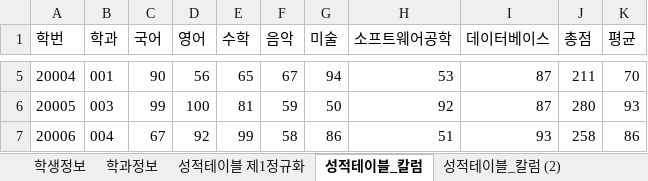
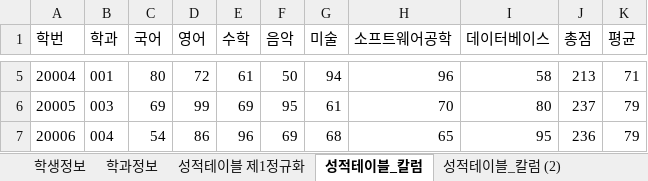
Before and after one commit to 1zzang-sm/Biz_403_2021_04_DBMS, an Excel workbook: 학사관리 샘플데이터/샘플-데이터-제1정규화(.xlsx, sheet 성적테이블_칼럼, drawn as a sheet; only a part is shown, gaps mark what is left out; values as stored, in another font and other column widths than the file's, no borders; the diff covers the shown part only; the diff names each change by its address in the sheet, - before the commit and + after, or states it on an @@ line.

```diff
--- a/학사관리 샘플데이터/샘플-데이터-제1정규화(.xlsx (sheet 성적테이블_칼럼)
+++ b/학사관리 샘플데이터/샘플-데이터-제1정규화(.xlsx (sheet 성적테이블_칼럼)
-C5 (국어): 90
+C5 (국어): 80
-D5 (영어): 56
+D5 (영어): 72
-E5 (수학): 65
+E5 (수학): 61
-F5 (음악): 67
+F5 (음악): 50
-H5 (소프트웨어공학): 53
+H5 (소프트웨어공학): 96
-I5 (데이터베이스): 87
+I5 (데이터베이스): 58
-J5 (총점): 211
+J5 (총점): 213
-K5 (평균): 70
+K5 (평균): 71
-C6 (국어): 99
+C6 (국어): 69
-D6 (영어): 100
+D6 (영어): 99
-E6 (수학): 81
+E6 (수학): 69
-F6 (음악): 59
+F6 (음악): 95
-G6 (미술): 50
+G6 (미술): 61
-H6 (소프트웨어공학): 92
+H6 (소프트웨어공학): 70
-I6 (데이터베이스): 87
+I6 (데이터베이스): 80
-J6 (총점): 280
+J6 (총점): 237
-K6 (평균): 93
+K6 (평균): 79
-C7 (국어): 67
+C7 (국어): 54
-D7 (영어): 92
+D7 (영어): 86
-E7 (수학): 99
+E7 (수학): 96
-F7 (음악): 58
+F7 (음악): 69
-G7 (미술): 86
+G7 (미술): 68
-H7 (소프트웨어공학): 51
+H7 (소프트웨어공학): 65
-I7 (데이터베이스): 93
+I7 (데이터베이스): 95
-J7 (총점): 258
+J7 (총점): 236
-K7 (평균): 86
+K7 (평균): 79
```
Also changed, not shown: 853 edited cells elsewhere in this sheet, sheet 성적테이블_칼럼 (2), sheet 학생정보, charts or pictures, 학사관리 샘플데이터/학사관리-테이블명세.xlsx, 2 other files.
